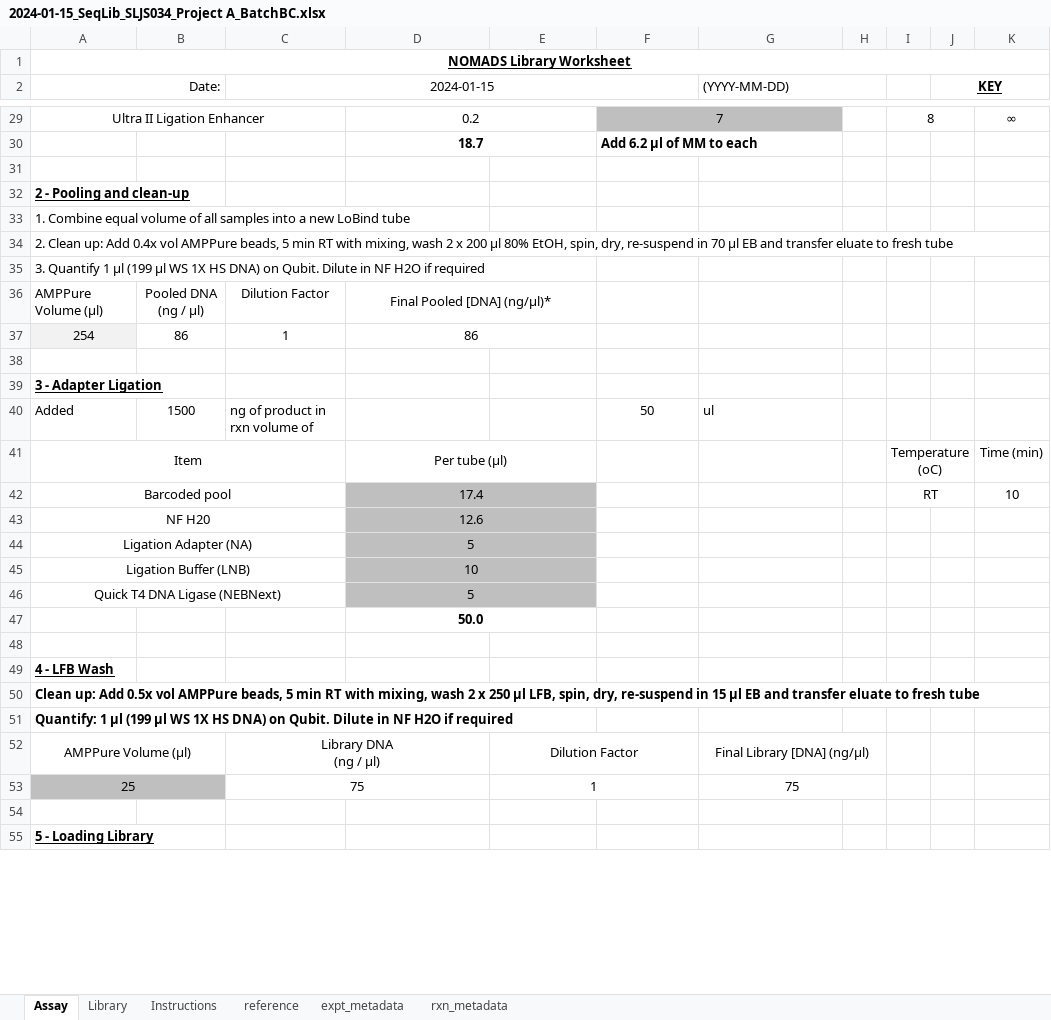
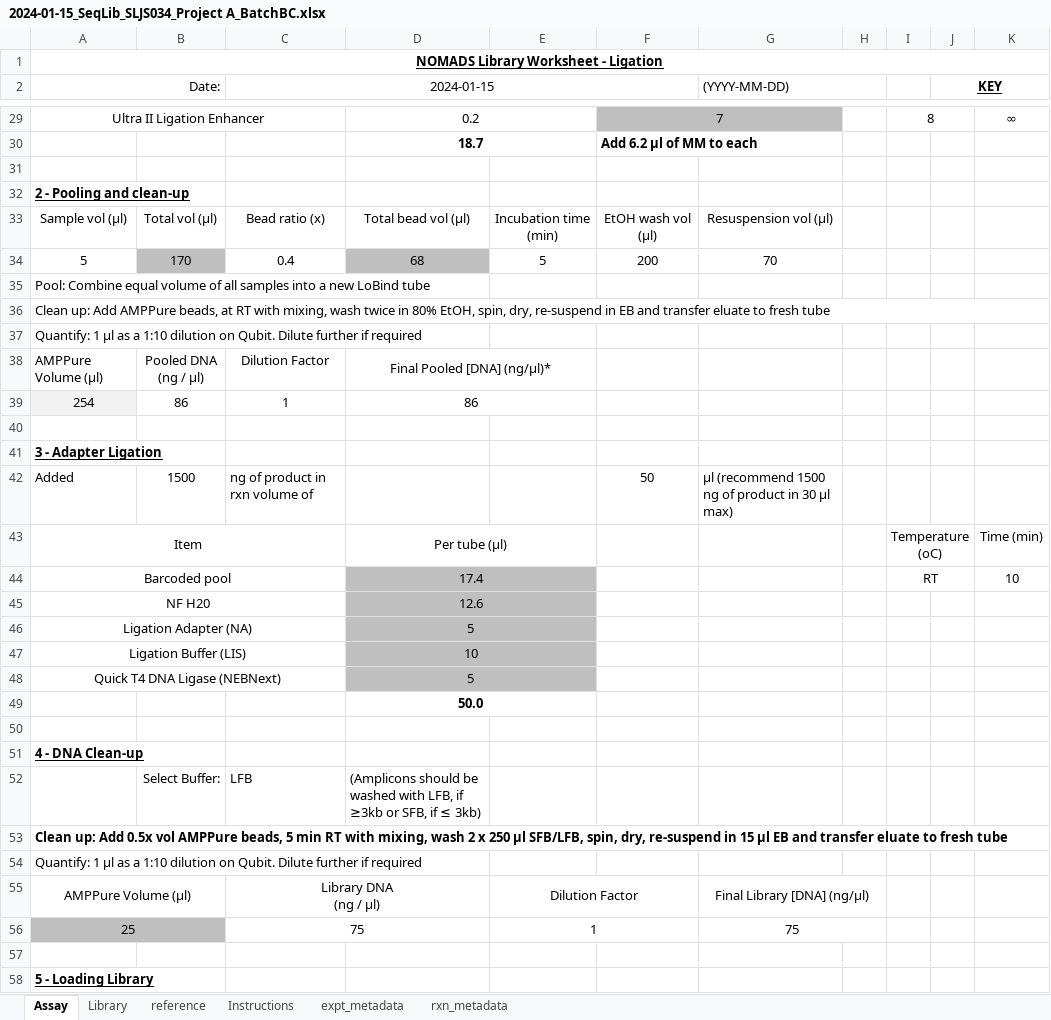
Before and after one commit to nomads-community/warehouse, an Excel workbook: example_data/experimental/2024-01-15_SeqLib_SLJS034_Project A_BatchBC.xlsx, sheet Assay, drawn as a sheet; only a part is shown, gaps mark what is left out; values as stored, in another font and other column widths than the file's, no borders; conditional formats not drawn; addresses are those after the commit; the diff covers the shown part only; the diff names each change by its address in the sheet, - before the commit and + after, or states it on an @@ line.

```diff
--- a/example_data/experimental/2024-01-15_SeqLib_SLJS034_Project A_BatchBC.xlsx (sheet Assay)
+++ b/example_data/experimental/2024-01-15_SeqLib_SLJS034_Project A_BatchBC.xlsx (sheet Assay)
@@ sheet tab order changed: Assay | Library | reference | Instructions | expt_metadata | rxn_metadata @@
-A1 (Date:): NOMADS Library Worksheet
+A1 (Date:): NOMADS Library Worksheet - Ligation
+row 33: Sample vol (µl) | Total vol (µl) | Bead ratio (x) | Total bead vol (µl) | Incubation time (min) | EtOH wash vol (µl) | Resuspension vol (µl)
+row 34: 5 | 170 | 0.4 | 68 | 5 | 200 | 70
-A35 (Date:): 1. Combine equal…
+A35 (Date:): Pool: Combine equal…
-A36 (Date:): 2. Clean up: Add 0.4x vol AMPPure beads, 5 min RT with mixing, wash 2 x 200 µl 80% EtOH, spin, dry, re-suspend in 70 µl EB and…
+A36 (Date:): Clean up: Add AMPPure beads, at RT with mixing, wash twice in 80% EtOH, spin, dry, re-suspend in EB and…
-A37 (Date:): 3. Quantify 1 µl (199 µl WS 1X HS DNA) on Qubit. Dilute in NF H2O if required
+A37 (Date:): Quantify: 1 µl as a 1:10 dilution on Qubit. Dilute further if required
-G42 ((YYYY-MM-DD)): ul
+G42 ((YYYY-MM-DD)): µl (recommend 1500 ng of product in 30 µl max)
-A47 (Date:): Ligation Buffer (LNB)
+A47 (Date:): Ligation Buffer (LIS)
-A51 (Date:): 4 - LFB Wash
+A51 (Date:): 4 - DNA Clean-up
+row 52:  | Select Buffer: | LFB | (Amplicons should be washed with LFB, if ≥3kb or SFB, if ≤ 3kb)
-A53 (Date:): …250 µl LFB, spin, dry,…
+A53 (Date:): …250 µl SFB/LFB, spin, dry,…
-A54 (Date:): …1 µl (199 µl WS 1X HS DNA) on Qubit. Dilute in NF H2O if required
+A54 (Date:): …1 µl as a 1:10 dilution on Qubit. Dilute further if required
-A54 bold: on
+A54 bold: off
```
Also changed, not shown: 20 edited cells and cell formats elsewhere in this sheet, sheet reference, sheet Instructions, sheet Library, sheet expt_metadata, sheet rxn_metadata, formulas that keep their value, hidden cells, example_data/experimental/2024-01-01_sWGA_SWJS032_Project A_BatchB.xlsx, example_data/experimental/2024-01-05_sWGA_SWFW094_Project A_BatchC.xlsx, 12 other files.
